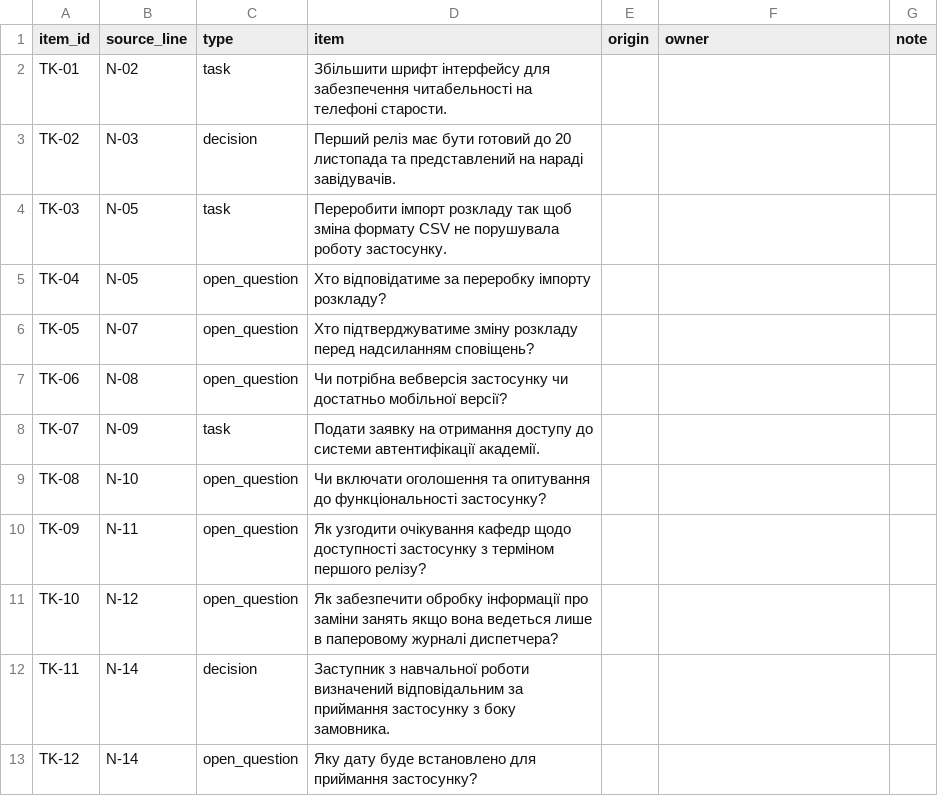
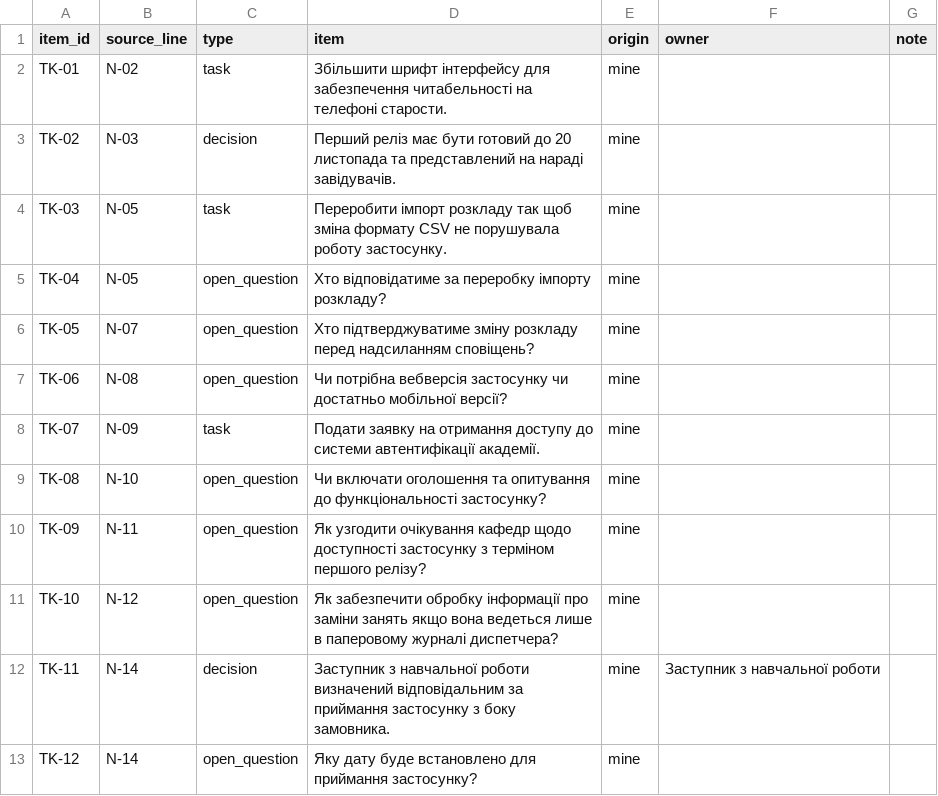
Before and after one commit to EduardST-coder/pm-2026-kn42-Stuha, a CSV file: lr17_ai_assistant/tasks.csv, drawn as a sheet.

Commit message:
Update tasks.csv

```diff
--- a/lr17_ai_assistant/tasks.csv
+++ b/lr17_ai_assistant/tasks.csv
@@ -1,13 +1,13 @@
 item_id,source_line,type,item,origin,owner,note
-TK-01,N-02,task,Збільшити шрифт інтерфейсу для забезпечення читабельності на телефоні старости.,,,
-TK-02,N-03,decision,Перший реліз має бути готовий до 20 листопада та представлений на нараді завідувачів.,,,
-TK-03,N-05,task,Переробити імпорт розкладу так щоб зміна формату CSV не порушувала роботу застосунку.,,,
-TK-04,N-05,open_question,Хто відповідатиме за переробку імпорту розкладу?,,,
-TK-05,N-07,open_question,Хто підтверджуватиме зміну розкладу перед надсиланням сповіщень?,,,
-TK-06,N-08,open_question,Чи потрібна вебверсія застосунку чи достатньо мобільної версії?,,,
-TK-07,N-09,task,Подати заявку на отримання доступу до системи автентифікації академії.,,,
-TK-08,N-10,open_question,Чи включати оголошення та опитування до функціональності застосунку?,,,
-TK-09,N-11,open_question,Як узгодити очікування кафедр щодо доступності застосунку з терміном першого релізу?,,,
-TK-10,N-12,open_question,Як забезпечити обробку інформації про заміни занять якщо вона ведеться лише в паперовому журналі диспетчера?,,,
-TK-11,N-14,decision,Заступник з навчальної роботи визначений відповідальним за приймання застосунку з боку замовника.,,,
-TK-12,N-14,open_question,Яку дату буде встановлено для приймання застосунку?,,,
+TK-01,N-02,task,Збільшити шрифт інтерфейсу для забезпечення читабельності на телефоні старости.,mine,,
+TK-02,N-03,decision,Перший реліз має бути готовий до 20 листопада та представлений на нараді завідувачів.,mine,,
+TK-03,N-05,task,Переробити імпорт розкладу так щоб зміна формату CSV не порушувала роботу застосунку.,mine,,
+TK-04,N-05,open_question,Хто відповідатиме за переробку імпорту розкладу?,mine,,
+TK-05,N-07,open_question,Хто підтверджуватиме зміну розкладу перед надсиланням сповіщень?,mine,,
+TK-06,N-08,open_question,Чи потрібна вебверсія застосунку чи достатньо мобільної версії?,mine,,
+TK-07,N-09,task,Подати заявку на отримання доступу до системи автентифікації академії.,mine,,
+TK-08,N-10,open_question,Чи включати оголошення та опитування до функціональності застосунку?,mine,,
+TK-09,N-11,open_question,Як узгодити очікування кафедр щодо доступності застосунку з терміном першого релізу?,mine,,
+TK-10,N-12,open_question,Як забезпечити обробку інформації про заміни занять якщо вона ведеться лише в паперовому журналі диспетчера?,mine,,
+TK-11,N-14,decision,Заступник з навчальної роботи визначений відповідальним за приймання застосунку з боку замовника.,mine,Заступник з навчальної роботи,
+TK-12,N-14,open_question,Яку дату буде встановлено для приймання застосунку?,mine,,
```
